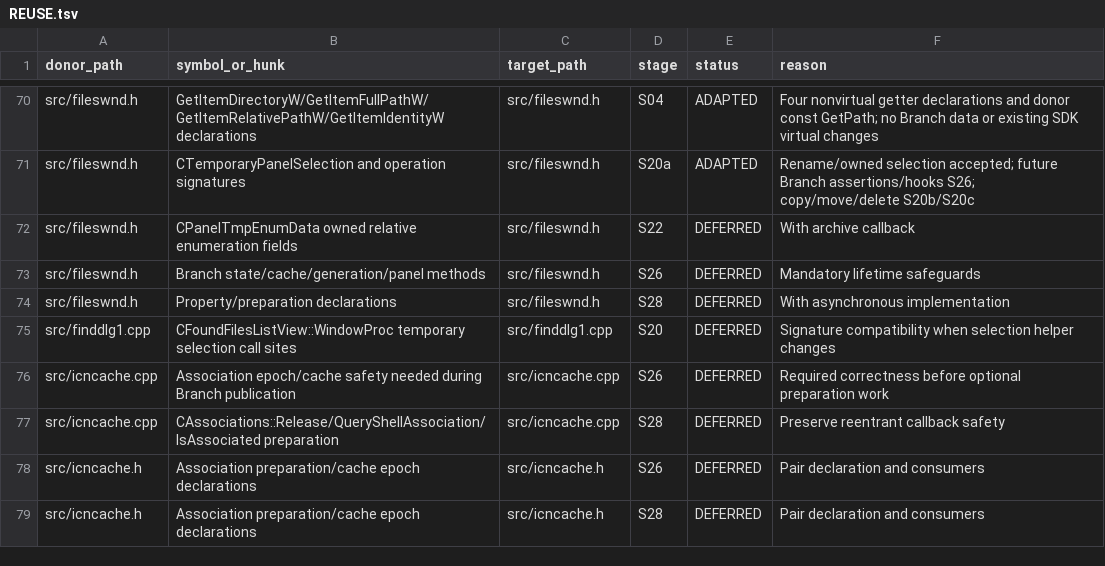
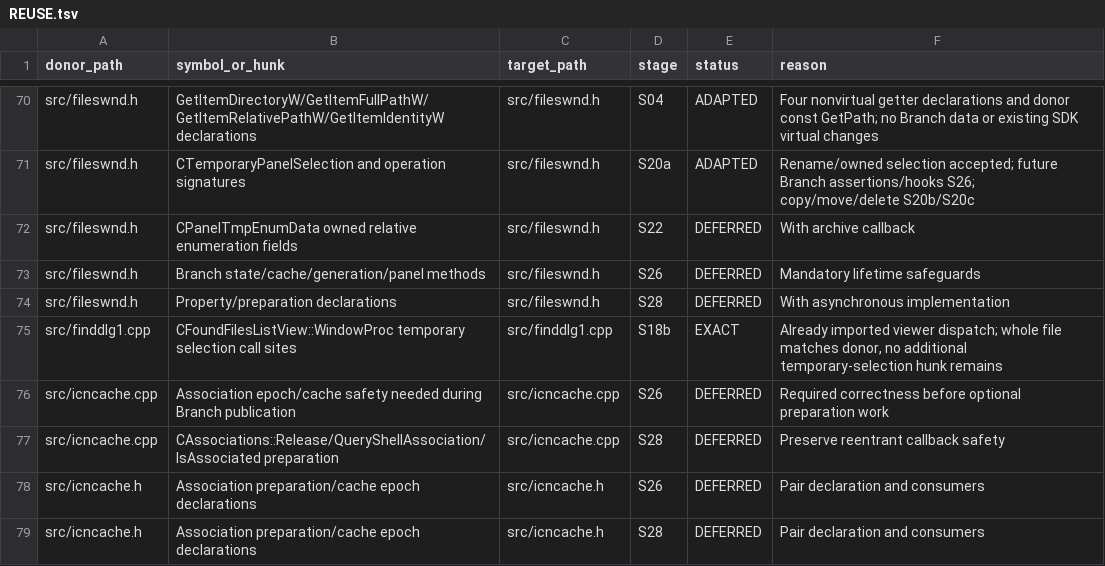
Before and after one commit to majklvi/salamander, a TSV file: doc/branch-view-port/REUSE.tsv, drawn as a sheet; only a part is shown, gaps mark what is left out; the diff covers the shown part only.

Commit message:
Port exact Unicode deletion and recycle operation paths
Preserve recycle policy for long Unicode parents using the exact wide volume root. Complete ordinary S20 operation scope with native and GUI validation.

Source-PR: KRtkovo-eu-AI/salamander#769

Source-Commit: 47661e92d4b3cbe5bb593ae3d75a3f1f698ef413

Port-Step: S20c

```diff
--- a/doc/branch-view-port/REUSE.tsv
+++ b/doc/branch-view-port/REUSE.tsv
@@ -74,3 +74,3 @@ src/fileswnd.h	Branch state/cache/generation/panel methods	src/fileswnd.h	S26	DE
 src/fileswnd.h	Property/preparation declarations	src/fileswnd.h	S28	DEFERRED	With asynchronous implementation
-src/finddlg1.cpp	CFoundFilesListView::WindowProc temporary selection call sites	src/finddlg1.cpp	S20	DEFERRED	Signature compatibility when selection helper changes
+src/finddlg1.cpp	CFoundFilesListView::WindowProc temporary selection call sites	src/finddlg1.cpp	S18b	EXACT	Already imported viewer dispatch; whole file matches donor, no additional temporary-selection hunk remains
 src/icncache.cpp	Association epoch/cache safety needed during Branch publication	src/icncache.cpp	S26	DEFERRED	Required correctness before optional preparation work
```
Also changed, not shown: 2 added rows and 64 edited cells elsewhere in this file, 18 other files.
